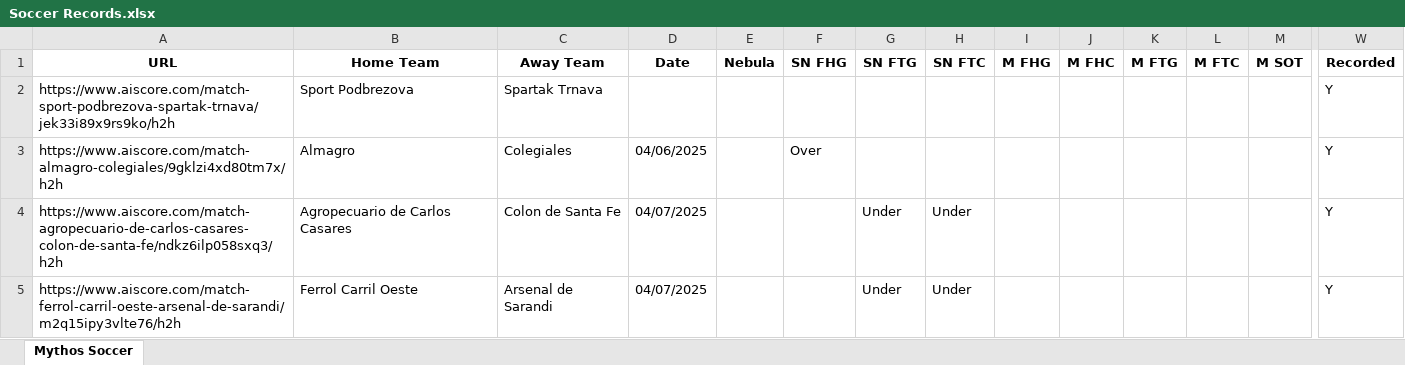
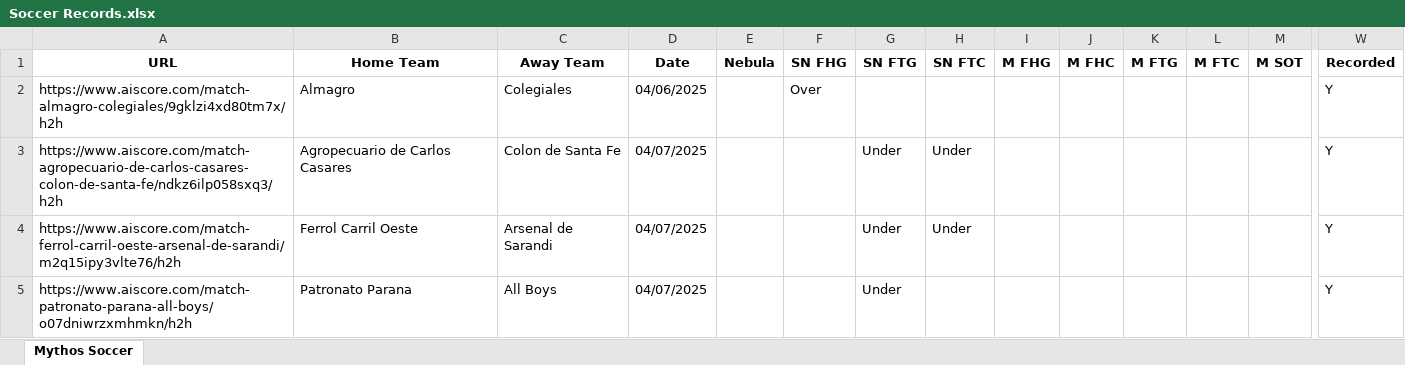
Before and after one commit to Captain-Duckie/whop, an Excel workbook: public/Soccer Records.xlsx, sheet Mythos Soccer, drawn as a sheet; only a part is shown, gaps mark what is left out; the shorter side is filled out with more unchanged rows; values as stored, in another font and other column widths than the file's, no borders; rows hold the shown columns only; the diff names each change by its address in the sheet, - before the commit and + after, or states it on an @@ line.

Commit message:
Auto-update Soccer Records at 2025-10-06T12:34:37.703737

```diff
--- a/public/Soccer Records.xlsx (sheet Mythos Soccer)
+++ b/public/Soccer Records.xlsx (sheet Mythos Soccer)
-row 2: https://www.aiscore.com/match-sport-podbrezova-spartak-trnava/jek33i89x9rs9ko/h2h | Sport Podbrezova | Spartak Trnava |  |  |  |  |  |  |  |  |  |  | Y
```
